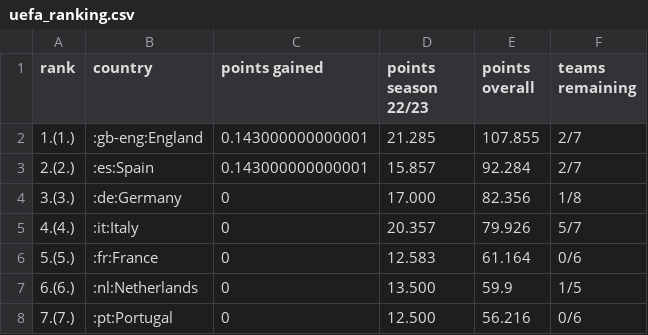
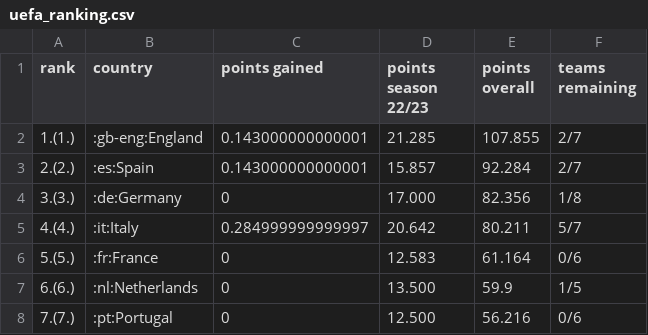
Before and after one commit to swissfootdata/UEFA_Rankings, a CSV file: Output/uefa_ranking.csv, drawn as a sheet; only a part is shown.

```diff
--- a/Output/uefa_ranking.csv
+++ b/Output/uefa_ranking.csv
@@ -4,3 +4,3 @@
 "3.(3.)",":de:Germany",0,"17.000",82.356,"1/8"
-"4.(4.)",":it:Italy",0,"20.357",79.926,"5/7"
+"4.(4.)",":it:Italy",0.284999999999997,"20.642",80.211,"5/7"
 "5.(5.)",":fr:France",0,"12.583",61.164,"0/6"
```
Also changed, not shown: Output/ranking_map_data.csv, Output/ranking_map_data_teams.csv, 8 other files.
